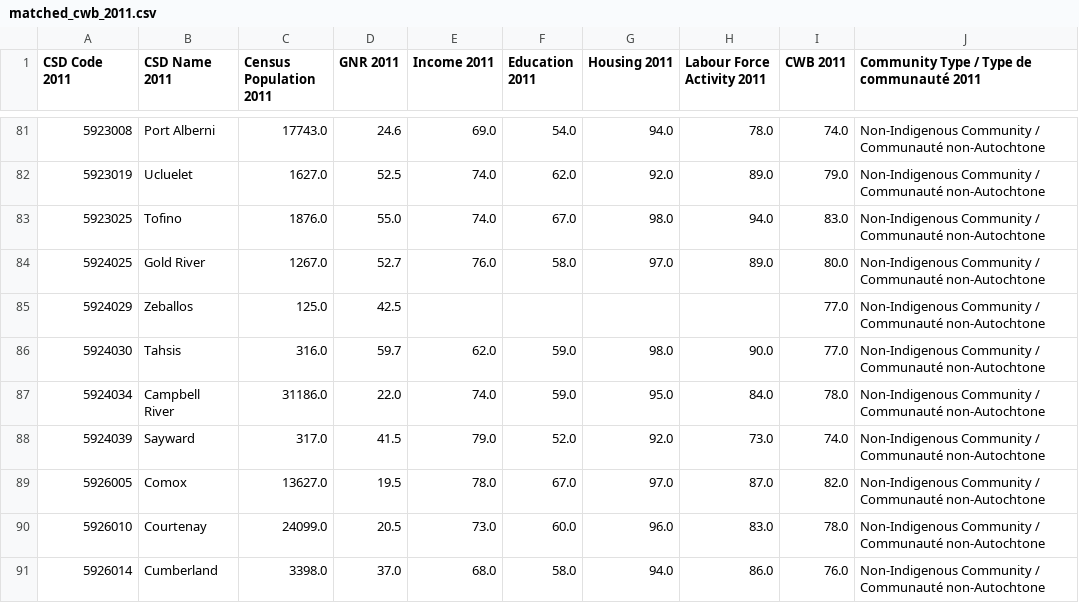
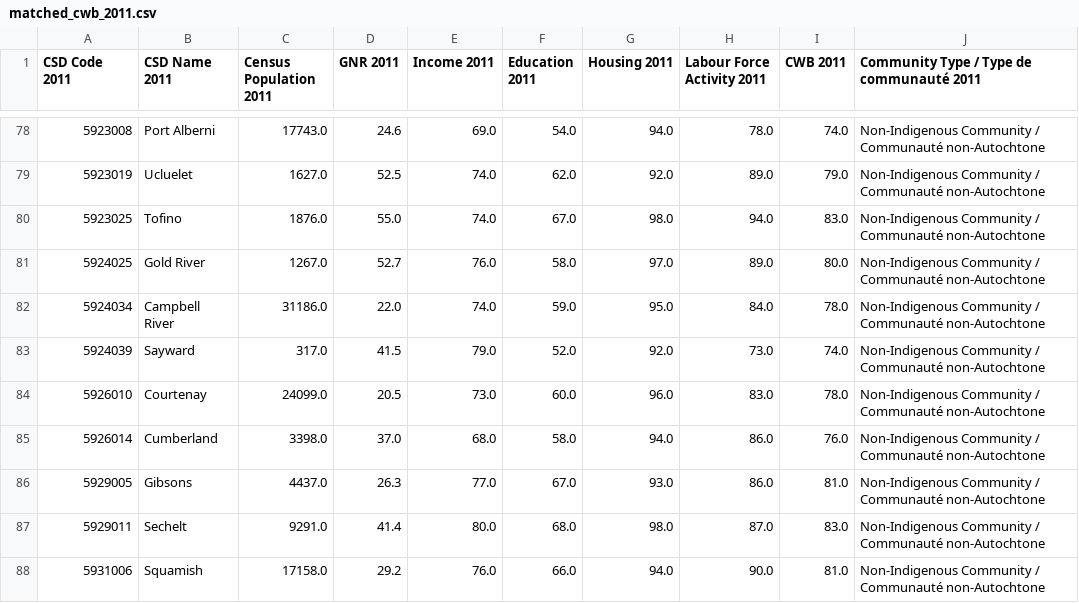
Before and after one commit to AloysioCamposDaPaz/ClusteringForTargetingPolicies, a CSV file: data/processed/matched_cwb_2011.csv, drawn as a sheet; only a part is shown, gaps mark what is left out; the shorter side is filled out with more unchanged rows; the diff covers the shown part only.

```diff
--- a/data/processed/matched_cwb_2011.csv
+++ b/data/processed/matched_cwb_2011.csv
@@ -84,7 +81,4 @@ CSD Code 2011,CSD Name 2011,Census Population 2011,GNR 2011,Income 2011,Educatio
 5924025,Gold River,1267.0,52.7,76.0,58.0,97.0,89.0,80.0,Non-Indigenous Community / Communauté non-Autochtone
-5924029,Zeballos,125.0,42.5,,,,,77.0,Non-Indigenous Community / Communauté non-Autochtone
-5924030,Tahsis,316.0,59.7,62.0,59.0,98.0,90.0,77.0,Non-Indigenous Community / Communauté non-Autochtone
 5924034,Campbell River,31186.0,22.0,74.0,59.0,95.0,84.0,78.0,Non-Indigenous Community / Communauté non-Autochtone
 5924039,Sayward,317.0,41.5,79.0,52.0,92.0,73.0,74.0,Non-Indigenous Community / Communauté non-Autochtone
-5926005,Comox,13627.0,19.5,78.0,67.0,97.0,87.0,82.0,Non-Indigenous Community / Communauté non-Autochtone
 5926010,Courtenay,24099.0,20.5,73.0,60.0,96.0,83.0,78.0,Non-Indigenous Community / Communauté non-Autochtone
```
Also changed, not shown: 8 removed rows elsewhere in this file, data/processed/gazeteer_final.csv, data/processed/matched_cwb_2006.csv, 27 other files.
